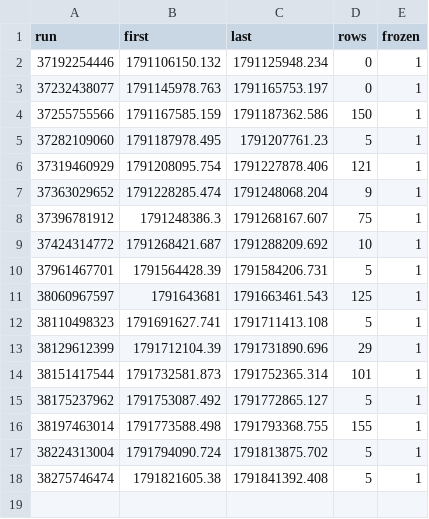
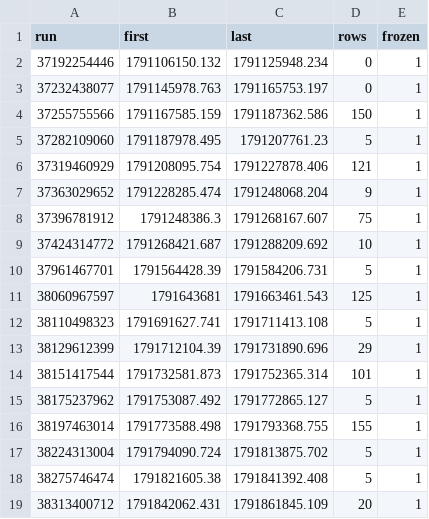
Before and after one commit to samuelyeung-space/whole-web-station-clone, a CSV file: research/polymarket-5m/real/nearcert-forward.ledger/runs.csv, drawn as a sheet; the diff names each change by its address in the sheet, - before the commit and + after, or states it on an @@ line.

```diff
--- a/research/polymarket-5m/real/nearcert-forward.ledger/runs.csv
+++ b/research/polymarket-5m/real/nearcert-forward.ledger/runs.csv
+row 19: 38313400712 | 1791842062.431 | 1791861845.109 | 20 | 1
```
Also changed, not shown: 3 other files.
